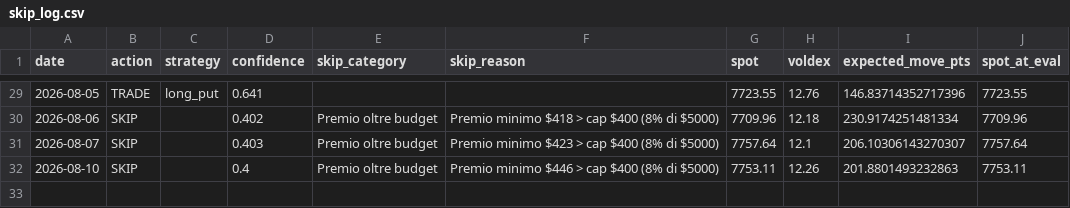
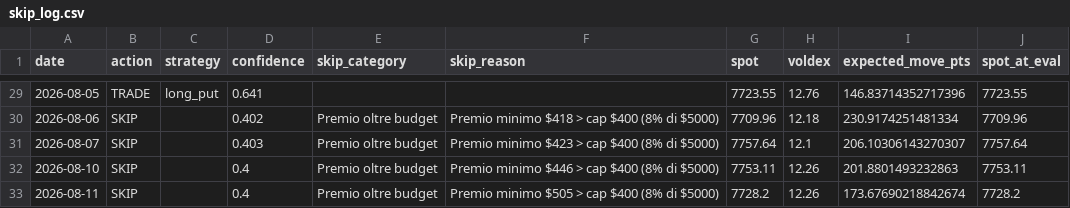
Before and after one commit to electribe15/DerivativeAnalytics, a CSV file: paper_trades/skip_log.csv, drawn as a sheet; only a part is shown, gaps mark what is left out; the diff names each change by its address in the sheet, - before the commit and + after, or states it on an @@ line.

```diff
--- a/paper_trades/skip_log.csv
+++ b/paper_trades/skip_log.csv
+row 33: 2026-08-11 | SKIP |  | 0.4 | Premio oltre budget | Premio minimo $505 > cap $400 (8% di $5000) | 7728.2 | 12.26 | 173.67690218842674 | 7728.2
```
Also changed, not shown: gex_history/gex_metrics_history.csv, paper_trades_short/skip_log_short.csv, 2 other files.
